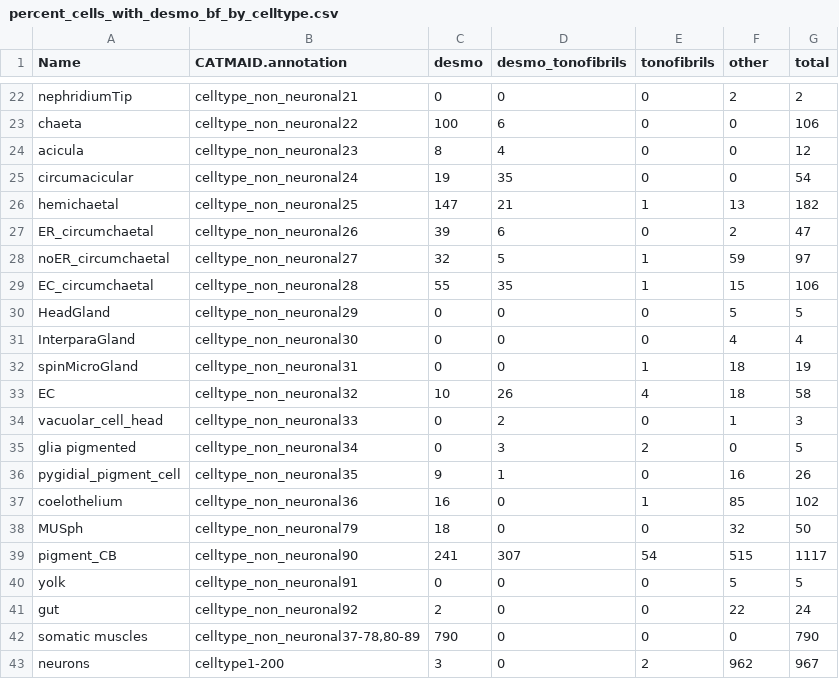
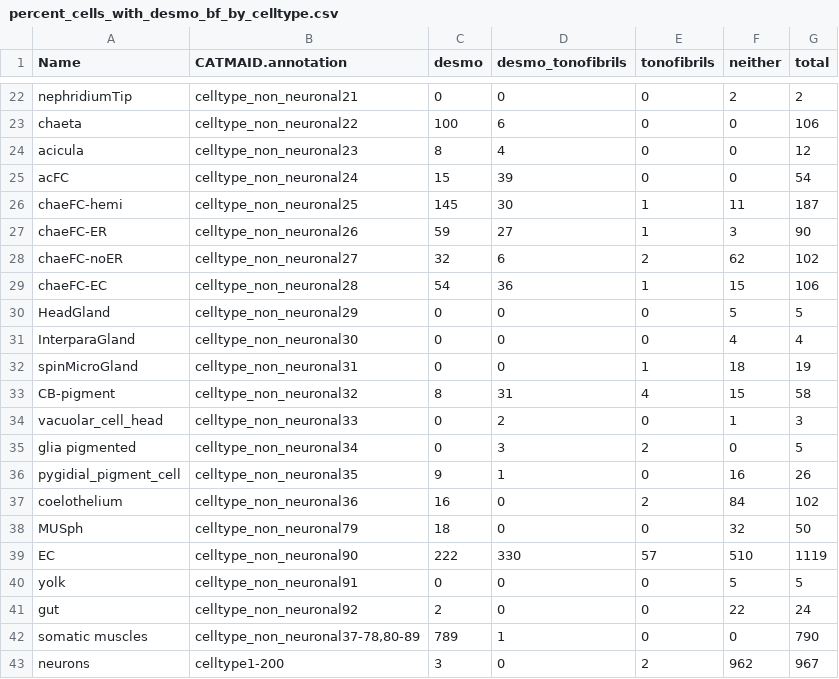
Before and after one commit to JekelyLab/Jasek_et_al, a CSV file: data/percent_cells_with_desmo_bf_by_celltype.csv, drawn as a sheet; only a part is shown, gaps mark what is left out; the diff covers the shown part only.

Commit message:
data: % cells with tono upload

```diff
--- a/data/percent_cells_with_desmo_bf_by_celltype.csv
+++ b/data/percent_cells_with_desmo_bf_by_celltype.csv
@@ -1 +1 @@
-"Name","CATMAID.annotation","desmo","desmo_tonofibrils","tonofibrils","other","total"
+"Name","CATMAID.annotation","desmo","desmo_tonofibrils","tonofibrils","neither","total"
@@ -24,7 +24,7 @@
 "acicula","celltype_non_neuronal23",8,4,0,0,12
-"circumacicular","celltype_non_neuronal24",19,35,0,0,54
-"hemichaetal","celltype_non_neuronal25",147,21,1,13,182
-"ER_circumchaetal","celltype_non_neuronal26",39,6,0,2,47
-"noER_circumchaetal","celltype_non_neuronal27",32,5,1,59,97
-"EC_circumchaetal","celltype_non_neuronal28",55,35,1,15,106
+"acFC","celltype_non_neuronal24",15,39,0,0,54
+"chaeFC-hemi","celltype_non_neuronal25",145,30,1,11,187
+"chaeFC-ER","celltype_non_neuronal26",59,27,1,3,90
+"chaeFC-noER","celltype_non_neuronal27",32,6,2,62,102
+"chaeFC-EC","celltype_non_neuronal28",54,36,1,15,106
 "HeadGland","celltype_non_neuronal29",0,0,0,5,5
@@ -32,3 +32,3 @@
 "spinMicroGland","celltype_non_neuronal31",0,0,1,18,19
-"EC","celltype_non_neuronal32",10,26,4,18,58
+"CB-pigment","celltype_non_neuronal32",8,31,4,15,58
 "vacuolar_cell_head","celltype_non_neuronal33",0,2,0,1,3
@@ -36,8 +36,8 @@
 "pygidial_pigment_cell ","celltype_non_neuronal35",9,1,0,16,26
-"coelothelium","celltype_non_neuronal36",16,0,1,85,102
+"coelothelium","celltype_non_neuronal36",16,0,2,84,102
 "MUSph","celltype_non_neuronal79",18,0,0,32,50
-"pigment_CB","celltype_non_neuronal90",241,307,54,515,1117
+"EC","celltype_non_neuronal90",222,330,57,510,1119
 "yolk","celltype_non_neuronal91",0,0,0,5,5
 "gut","celltype_non_neuronal92",2,0,0,22,24
-"somatic muscles","celltype_non_neuronal37-78,80-89",790,0,0,0,790
+"somatic muscles","celltype_non_neuronal37-78,80-89",789,1,0,0,790
 "neurons","celltype1-200",3,0,2,962,967
```
Also changed, not shown: 10 edited cells elsewhere in this file.
